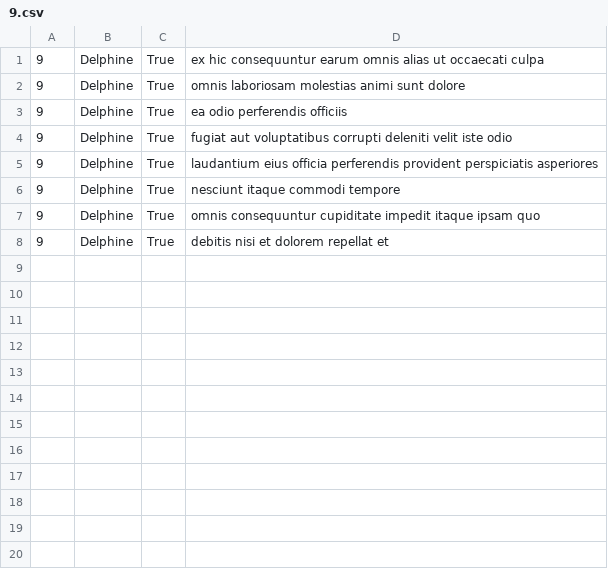
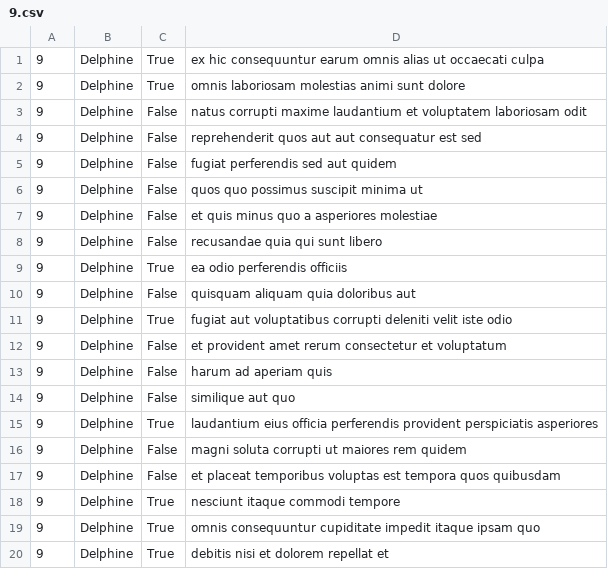
Before and after one commit to kelciatkinson/atlas-back-end, a CSV file: api/9.csv, drawn as a sheet; the diff names each change by its address in the sheet, - before the commit and + after, or states it on an @@ line.

```diff
--- a/api/9.csv
+++ b/api/9.csv
+row 3: 9 | Delphine | False | natus corrupti maxime laudantium et voluptatem laboriosam odit
+row 4: 9 | Delphine | False | reprehenderit quos aut aut consequatur est sed
+row 5: 9 | Delphine | False | fugiat perferendis sed aut quidem
+row 6: 9 | Delphine | False | quos quo possimus suscipit minima ut
+row 7: 9 | Delphine | False | et quis minus quo a asperiores molestiae
+row 8: 9 | Delphine | False | recusandae quia qui sunt libero
+row 10: 9 | Delphine | False | quisquam aliquam quia doloribus aut
+row 12: 9 | Delphine | False | et provident amet rerum consectetur et voluptatum
+row 13: 9 | Delphine | False | harum ad aperiam quis
+row 14: 9 | Delphine | False | similique aut quo
+row 16: 9 | Delphine | False | magni soluta corrupti ut maiores rem quidem
+row 17: 9 | Delphine | False | et placeat temporibus voluptas est tempora quos quibusdam
```
Also changed, not shown: api/2.csv, api/3.csv, 8 other files.
